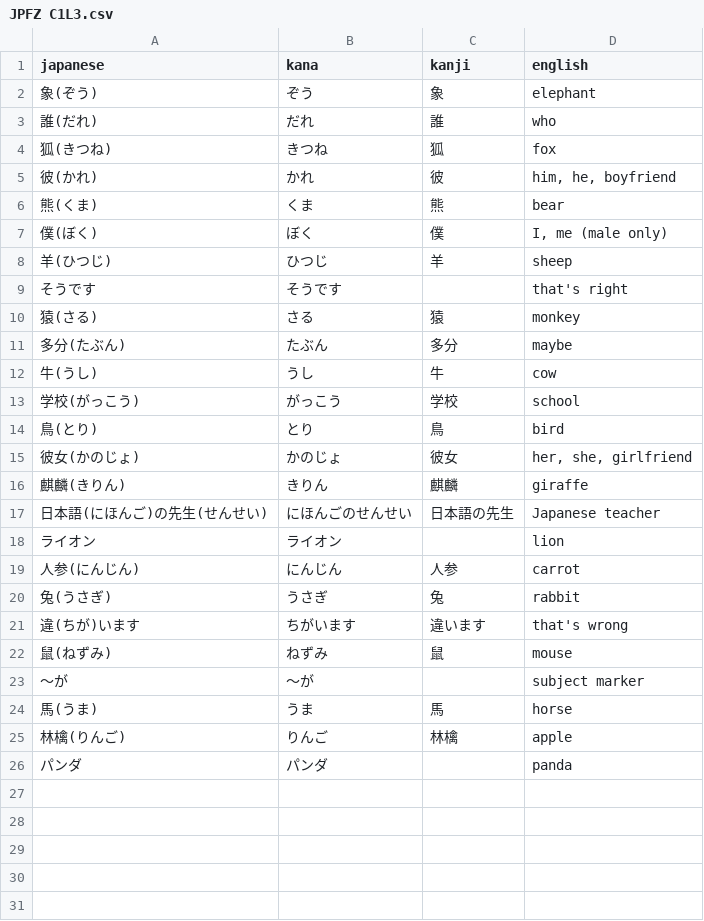
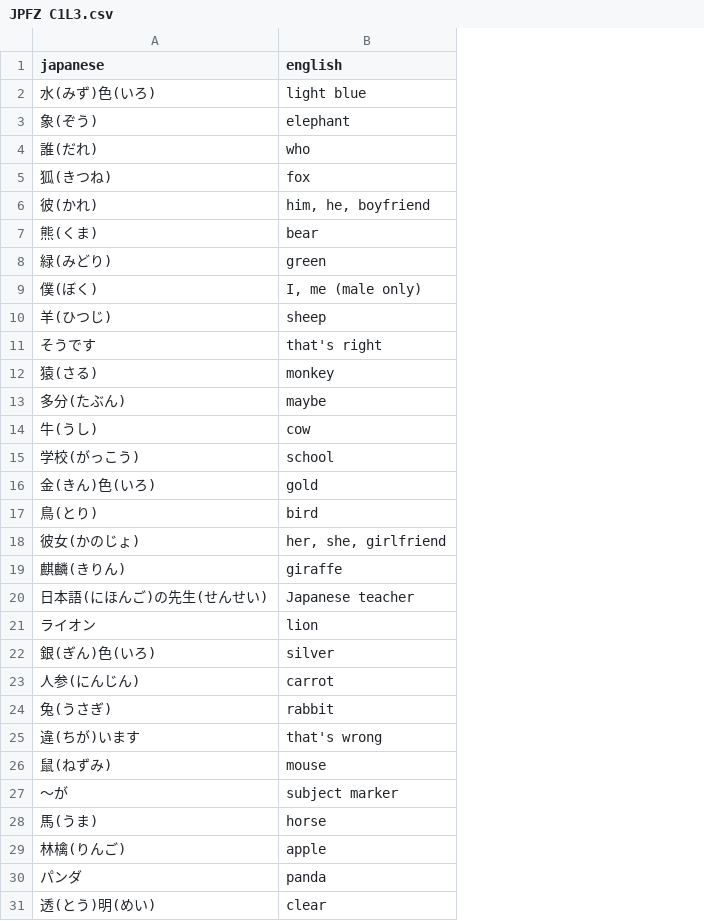
Before and after one commit to kshehata/japanese_vocab, a CSV file: JPFZ C1L3.csv, drawn as a sheet; removed rows and columns are numbered as before the commit, all else as after; the diff names each change by its address in the sheet, - before the commit and + after, or states it on an @@ line.

```diff
--- a/JPFZ C1L3.csv
+++ b/JPFZ C1L3.csv
-column B (kana), rows 2-26: ぞう | だれ | きつね | かれ | くま | ぼく | ひつじ | そうです | さる | たぶん | うし | がっこう | とり | かのじょ | きりん | にほんごのせんせい | ライオン | にんじん | うさぎ | ちがいます | ねずみ | 〜が | うま | りんご | パンダ
-column C (kanji), rows 2-25: 象 | 誰 | 狐 | 彼 | 熊 | 僕 | 羊 |  | 猿 | 多分 | 牛 | 学校 | 鳥 | 彼女 | 麒麟 | 日本語の先生 |  | 人参 | 兔 | 違います | 鼠 |  | 馬 | 林檎
+row 2: 水(みず)色(いろ) | light blue
+row 8: 緑(みどり) | green
+row 16: 金(きん)色(いろ) | gold
+row 22: 銀(ぎん)色(いろ) | silver
+row 31: 透(とう)明(めい) | clear
```
Also changed, not shown: JPFZ C1L1.csv, JPFZ C1L2.csv, 2 other files.
